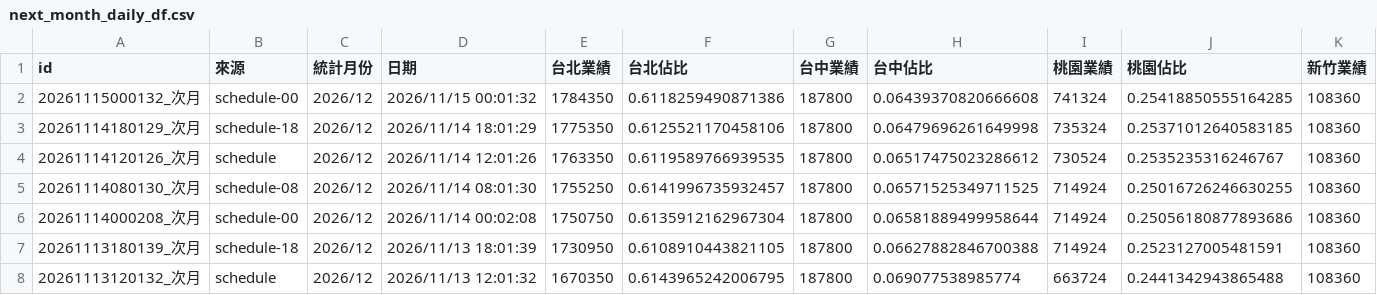
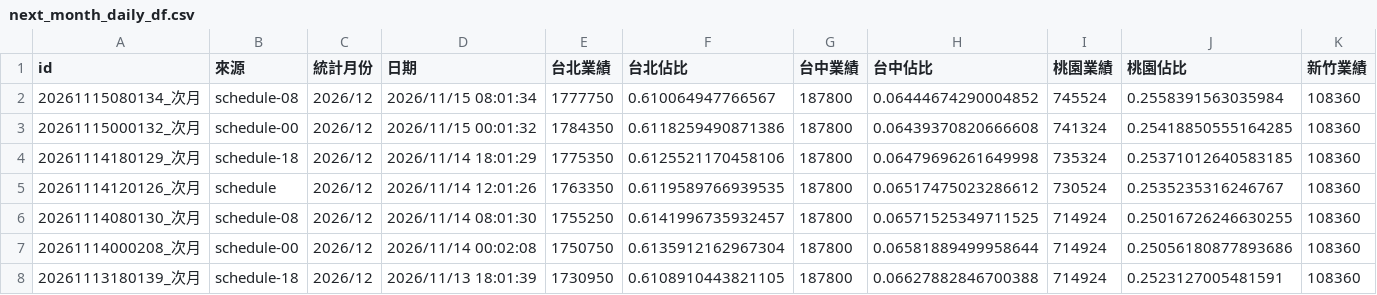
Before and after one commit to jenny-smart/tool-system, a CSV file: dashboard_data/latest/next_month_daily_df.csv, drawn as a sheet; only a part is shown; the shorter side is filled out with more unchanged rows; rows hold the shown columns only; the diff names each change by its address in the sheet, - before the commit and + after, or states it on an @@ line.

```diff
--- a/dashboard_data/latest/next_month_daily_df.csv
+++ b/dashboard_data/latest/next_month_daily_df.csv
+row 2: 20261115080134_次月 | schedule-08 | 2026/12 | 2026/11/15 08:01:34 | 1777750 | 0.610064947766567 | 187800 | 0.06444674290004852 | 745524 | 0.2558391563035984 | 108360
```
Also changed, not shown: dashboard_data/latest/daily_df.csv, dashboard_data/latest/df1.csv, 6 other files.
